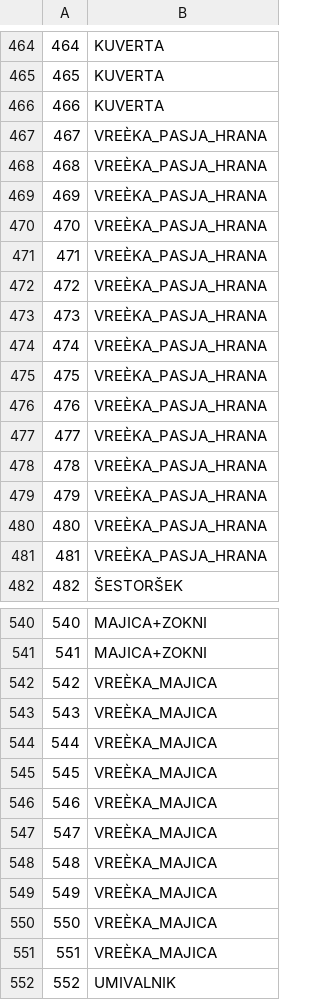
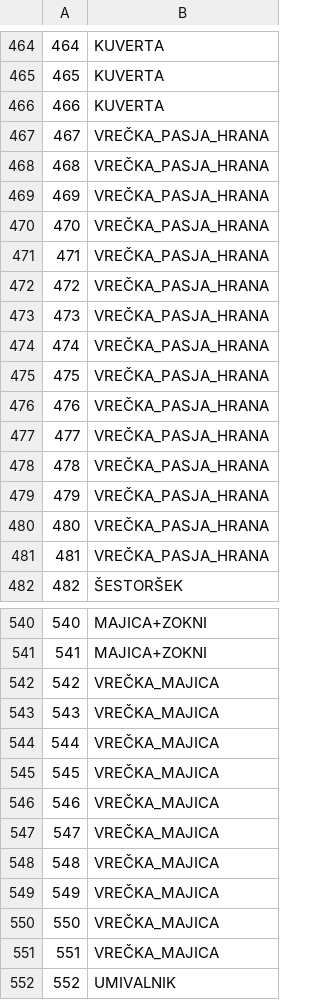
Before and after one commit to ALJAZHERO/srecolov, a CSV file: test2/dobitki.csv, drawn as a sheet; only a part is shown, gaps mark what is left out; the diff covers the shown part only; the diff names each change by its address in the sheet, - before the commit and + after, or states it on an @@ line.

```diff
--- a/test2/dobitki.csv
+++ b/test2/dobitki.csv
-B467:B481: VREÈKA_PASJA_HRANA
+B467:B481: VREČKA_PASJA_HRANA
-B542:B551: VREÈKA_MAJICA
+B542:B551: VREČKA_MAJICA
```
Also changed, not shown: 83 edited cells elsewhere in this file.
